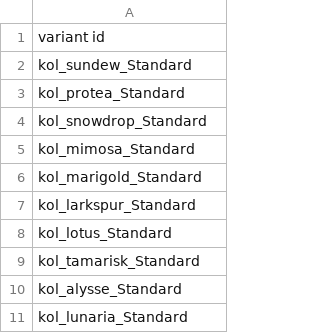
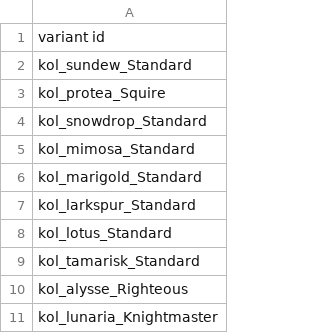
Before and after one commit to Dal-041/Knights_of_Ludd, a CSV file: data/campaign/sim_opponents.csv, drawn as a sheet.

```diff
--- a/data/campaign/sim_opponents.csv
+++ b/data/campaign/sim_opponents.csv
@@ -2,3 +2,3 @@ variant id
 kol_sundew_Standard
-kol_protea_Standard
+kol_protea_Squire
 kol_snowdrop_Standard
@@ -9,3 +9,3 @@ kol_lotus_Standard
 kol_tamarisk_Standard
-kol_alysse_Standard
-kol_lunaria_Standard
+kol_alysse_Righteous
+kol_lunaria_Knightmaster
```
Also changed, not shown: 28 other files.
